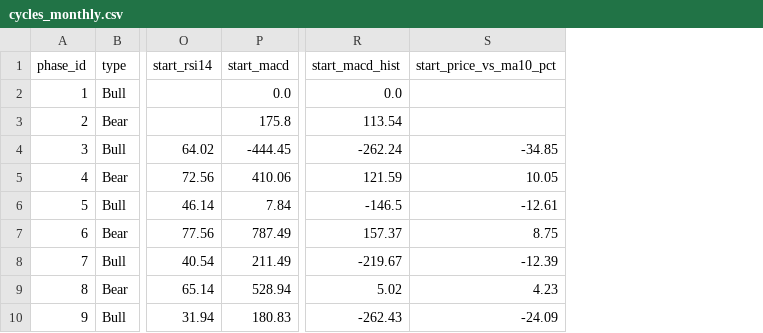
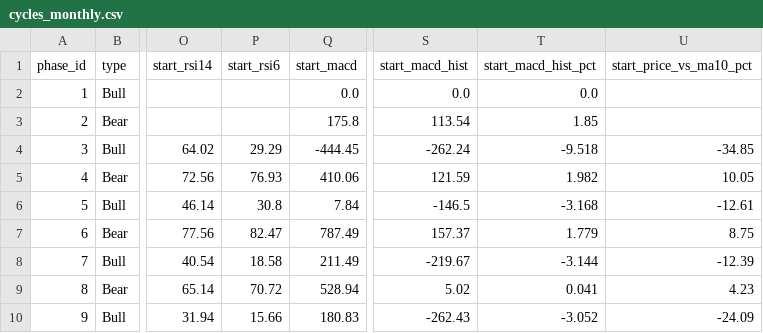
Before and after one commit to harshdixit84-MB/Historical-data-Vs-Current-Scenario, a CSV file: data/cycles_monthly.csv, drawn as a sheet; only a part is shown, gaps mark what is left out; the diff names each change by its address in the sheet, - before the commit and + after, or states it on an @@ line.

```diff
--- a/data/cycles_monthly.csv
+++ b/data/cycles_monthly.csv
+column P (start_rsi6), rows 4-10: 29.29 | 76.93 | 30.8 | 82.47 | 18.58 | 70.72 | 15.66
+column T (start_macd_hist_pct), rows 2-10: 0.0 | 1.85 | -9.518 | 1.982 | -3.168 | 1.779 | -3.144 | 0.041 | -3.052
```
Also changed, not shown: 2 other files.
